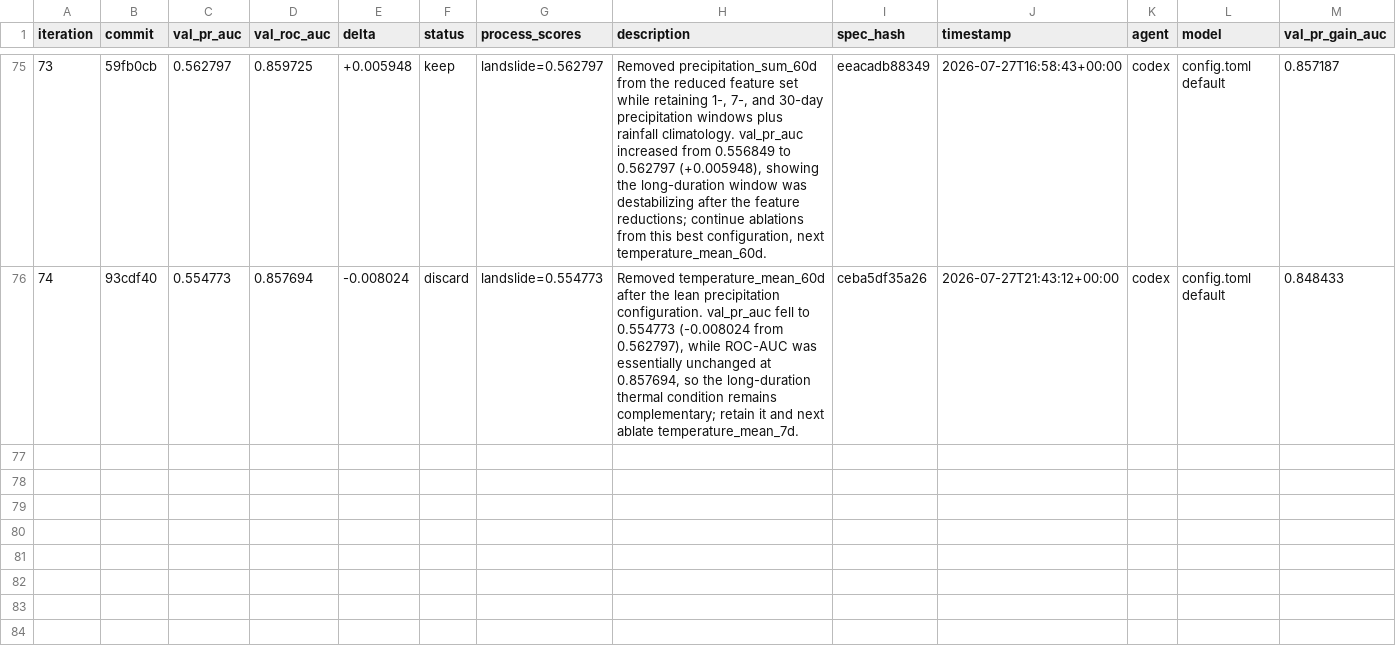
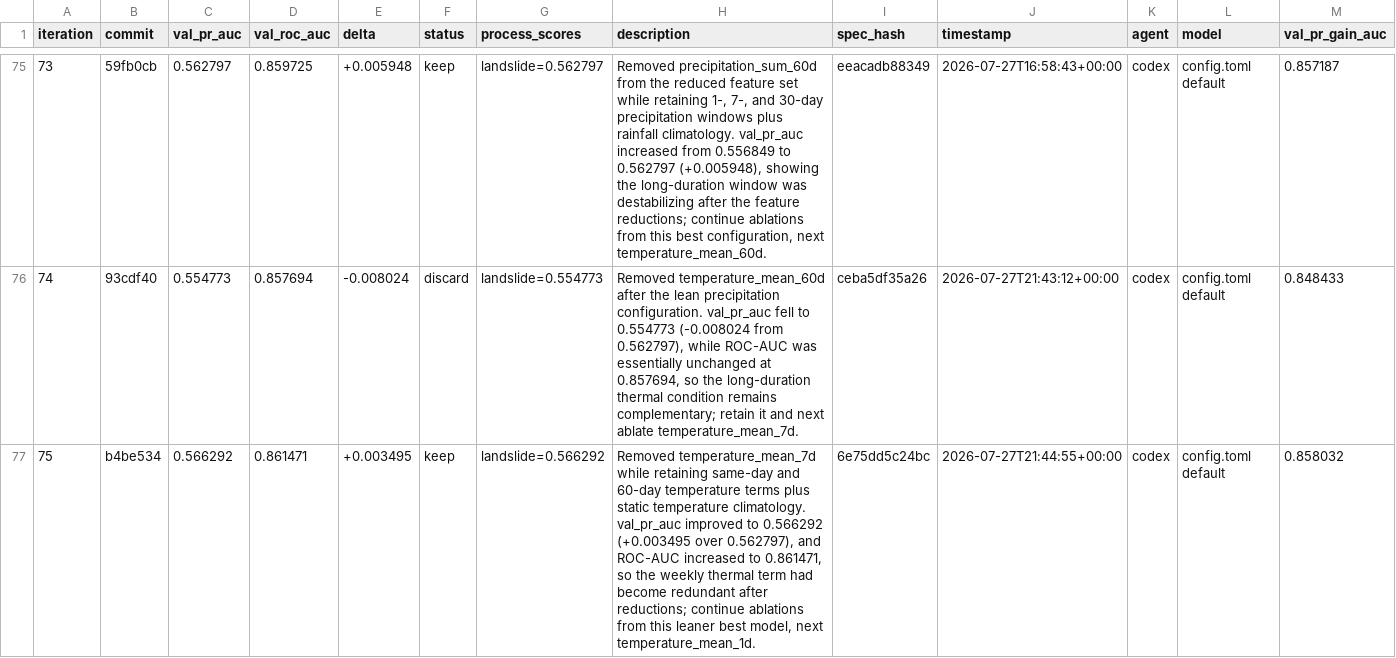
Before and after one commit to alexandredunant/autosearch_lab, a TSV file: artifacts/experiments/experiments.tsv, drawn as a sheet; only a part is shown, gaps mark what is left out.

Commit message:
Candidate: ablate temperature 7d after reductions

```diff
--- a/artifacts/experiments/experiments.tsv
+++ b/artifacts/experiments/experiments.tsv
@@ -76 +76,2 @@ iteration	commit	val_pr_auc	val_roc_auc	delta	status	process_scores	description
 74	93cdf40	0.554773	0.857694	-0.008024	discard	landslide=0.554773	Removed temperature_mean_60d after the lean precipitation configuration. val_pr_auc fell to 0.554773 (-0.008024 from 0.562797), while ROC-AUC was essentially unchanged at 0.857694, so the long-duration thermal condition remains complementary; retain it and next ablate temperature_mean_7d.	ceba5df35a26	2026-07-27T21:43:12+00:00	codex	config.toml default	0.848433
+75	b4be534	0.566292	0.861471	+0.003495	keep	landslide=0.566292	Removed temperature_mean_7d while retaining same-day and 60-day temperature terms plus static temperature climatology. val_pr_auc improved to 0.566292 (+0.003495 over 0.562797), and ROC-AUC increased to 0.861471, so the weekly thermal term had become redundant after reductions; continue ablations from this leaner best model, next temperature_mean_1d.	6e75dd5c24bc	2026-07-27T21:44:55+00:00	codex	config.toml default	0.858032
```
Also changed, not shown: 2 other files.
